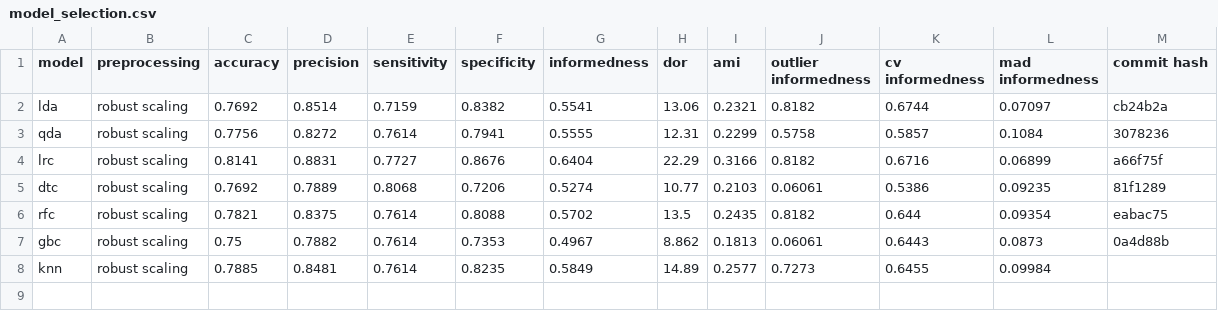
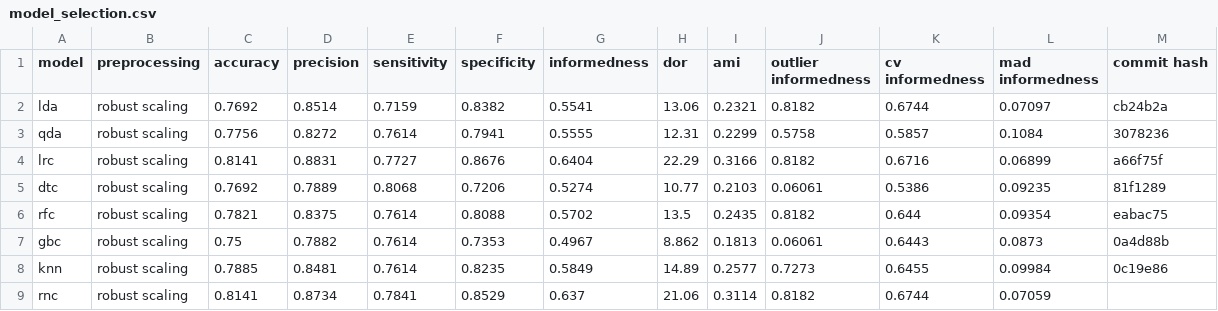
Before and after one commit to jerradmgenson/qdaim-proto, a CSV file: data/model_selection.csv, drawn as a sheet.

Commit message:
rnc with robust scaling

```diff
--- a/data/model_selection.csv
+++ b/data/model_selection.csv
@@ -7,2 +7,3 @@ rfc,robust scaling,0.7821,0.8375,0.7614,0.8088,0.5702,13.5,0.2435,0.8182,0.644,0
 gbc,robust scaling,0.75,0.7882,0.7614,0.7353,0.4967,8.862,0.1813,0.06061,0.6443,0.0873,0a4d88b
-knn,robust scaling,0.7885,0.8481,0.7614,0.8235,0.5849,14.89,0.2577,0.7273,0.6455,0.09984,
+knn,robust scaling,0.7885,0.8481,0.7614,0.8235,0.5849,14.89,0.2577,0.7273,0.6455,0.09984,0c19e86
+rnc,robust scaling,0.8141,0.8734,0.7841,0.8529,0.637,21.06,0.3114,0.8182,0.6744,0.07059,
```
Also changed, not shown: 2 other files.
